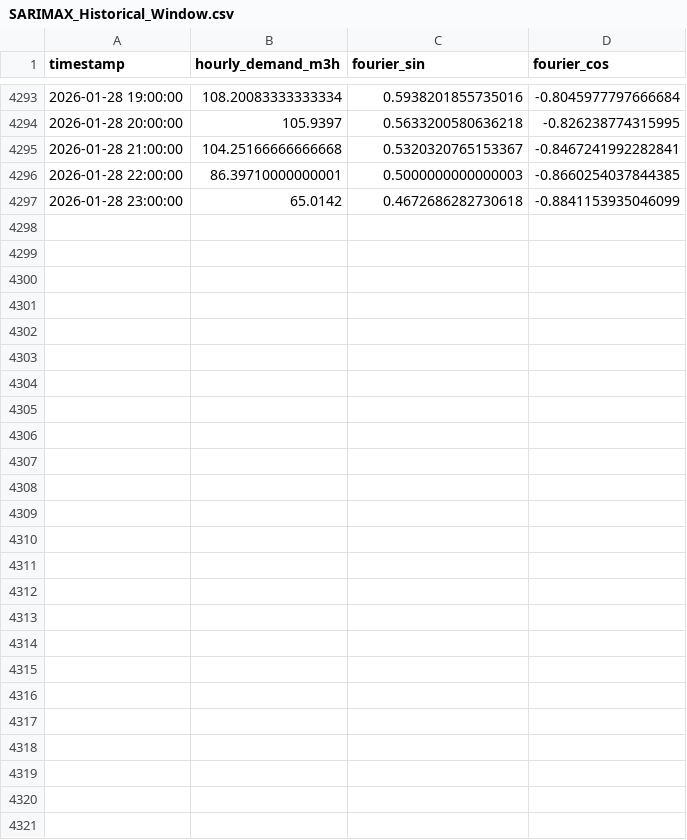
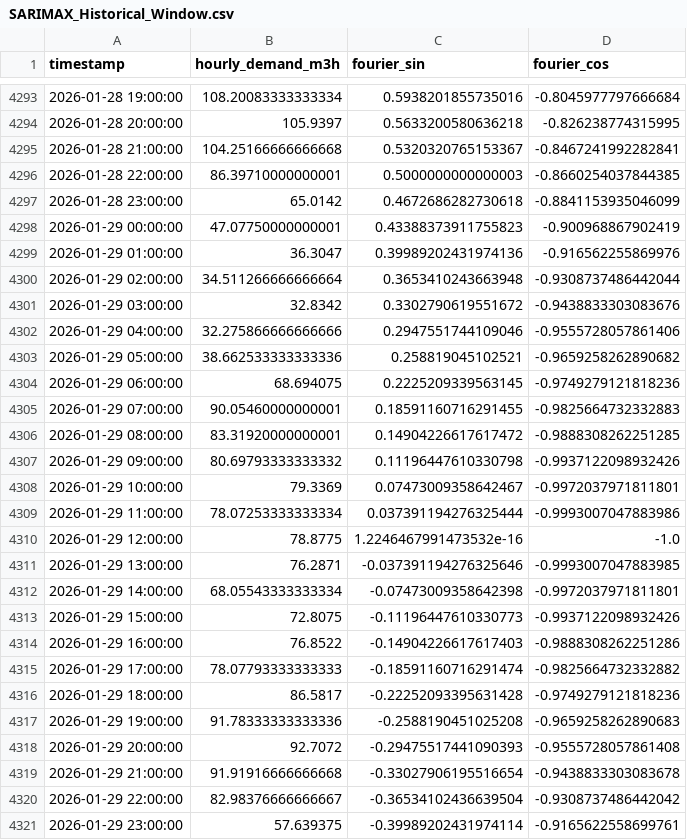
Before and after one commit to BohdanHnat/Pressure_Schedule_Optimiser, a CSV file: data_files/SARIMAX_Historical_Window.csv, drawn as a sheet; only a part is shown, gaps mark what is left out; the diff names each change by its address in the sheet, - before the commit and + after, or states it on an @@ line.

```diff
--- a/data_files/SARIMAX_Historical_Window.csv
+++ b/data_files/SARIMAX_Historical_Window.csv
+row 4298: 2026-01-29 00:00:00 | 47.07750000000001 | 0.43388373911755823 | -0.900968867902419
+row 4299: 2026-01-29 01:00:00 | 36.3047 | 0.39989202431974136 | -0.916562255869976
+row 4300: 2026-01-29 02:00:00 | 34.511266666666664 | 0.3653410243663948 | -0.9308737486442044
+row 4301: 2026-01-29 03:00:00 | 32.8342 | 0.3302790619551672 | -0.9438833303083676
+row 4302: 2026-01-29 04:00:00 | 32.275866666666666 | 0.2947551744109046 | -0.9555728057861406
+row 4303: 2026-01-29 05:00:00 | 38.662533333333336 | 0.258819045102521 | -0.9659258262890682
+row 4304: 2026-01-29 06:00:00 | 68.694075 | 0.2225209339563145 | -0.9749279121818236
+row 4305: 2026-01-29 07:00:00 | 90.05460000000001 | 0.18591160716291455 | -0.9825664732332883
+row 4306: 2026-01-29 08:00:00 | 83.31920000000001 | 0.14904226617617472 | -0.9888308262251285
+row 4307: 2026-01-29 09:00:00 | 80.69793333333332 | 0.11196447610330798 | -0.9937122098932426
+row 4308: 2026-01-29 10:00:00 | 79.3369 | 0.07473009358642467 | -0.9972037971811801
+row 4309: 2026-01-29 11:00:00 | 78.07253333333334 | 0.037391194276325444 | -0.9993007047883986
+row 4310: 2026-01-29 12:00:00 | 78.8775 | 1.2246467991473532e-16 | -1.0
+row 4311: 2026-01-29 13:00:00 | 76.2871 | -0.037391194276325646 | -0.9993007047883985
+row 4312: 2026-01-29 14:00:00 | 68.05543333333334 | -0.07473009358642398 | -0.9972037971811801
+row 4313: 2026-01-29 15:00:00 | 72.8075 | -0.11196447610330773 | -0.9937122098932426
+row 4314: 2026-01-29 16:00:00 | 76.8522 | -0.14904226617617403 | -0.9888308262251286
+row 4315: 2026-01-29 17:00:00 | 78.07793333333333 | -0.18591160716291474 | -0.9825664732332882
+row 4316: 2026-01-29 18:00:00 | 86.5817 | -0.22252093395631428 | -0.9749279121818236
+row 4317: 2026-01-29 19:00:00 | 91.78333333333336 | -0.2588190451025208 | -0.9659258262890683
+row 4318: 2026-01-29 20:00:00 | 92.7072 | -0.29475517441090393 | -0.9555728057861408
+row 4319: 2026-01-29 21:00:00 | 91.91916666666668 | -0.33027906195516654 | -0.9438833303083678
+row 4320: 2026-01-29 22:00:00 | 82.98376666666667 | -0.36534102436639504 | -0.9308737486442042
+row 4321: 2026-01-29 23:00:00 | 57.639375 | -0.39989202431974114 | -0.9165622558699761
```
Also changed, not shown: 1 other file.
